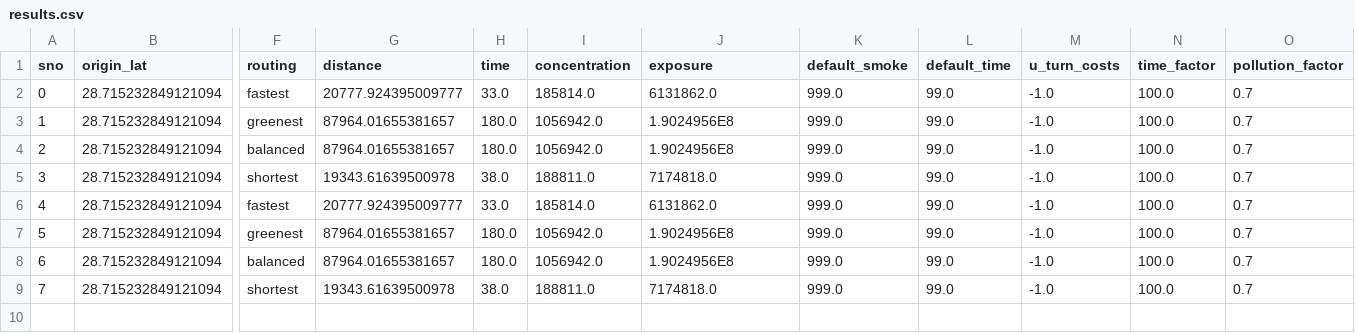
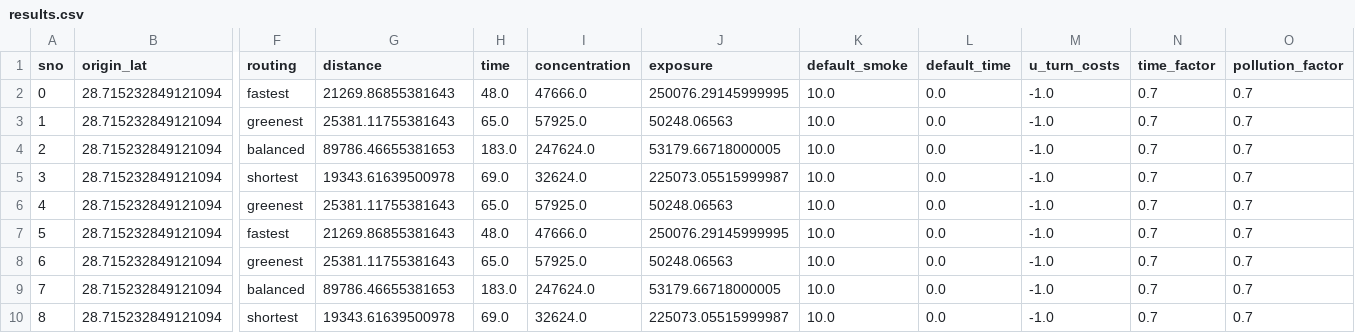
Before and after one commit to teg-iitr/congestion-emission-routing-system, a CSV file: output/results.csv, drawn as a sheet; only a part is shown, gaps mark what is left out; addresses are those after the commit; rows hold the shown columns only; the diff names each change by its address in the sheet, - before the commit and + after, or states it on an @@ line.

Commit message:
calculating exposure improved

```diff
--- a/output/results.csv
+++ b/output/results.csv
-G2 (distance): 20777.924395009777
+G2 (distance): 21269.86855381643
-H2 (time): 33.0
+H2 (time): 48.0
-I2 (concentration): 185814.0
+I2 (concentration): 47666.0
-J2 (exposure): 6131862.0
+J2 (exposure): 250076.29145999995
-K2:K5 (default_smoke): 999.0
+K2:K5 (default_smoke): 10.0
-L2:L5 (default_time): 99.0
+L2:L5 (default_time): 0.0
-N2:N5 (time_factor): 100.0
+N2:N5 (time_factor): 0.7
-G3 (distance): 87964.01655381657
+G3 (distance): 25381.11755381643
-H3 (time): 180.0
+H3 (time): 65.0
-I3 (concentration): 1056942.0
+I3 (concentration): 57925.0
-J3 (exposure): 1.9024956E8
+J3 (exposure): 50248.06563
-G4 (distance): 87964.01655381657
+G4 (distance): 89786.46655381653
-H4 (time): 180.0
+H4 (time): 183.0
-I4 (concentration): 1056942.0
+I4 (concentration): 247624.0
-J4 (exposure): 1.9024956E8
+J4 (exposure): 53179.66718000005
-H5 (time): 38.0
+H5 (time): 69.0
-I5 (concentration): 188811.0
+I5 (concentration): 32624.0
-J5 (exposure): 7174818.0
+J5 (exposure): 225073.05515999987
+row 6: 4 | 28.715232849121094 | greenest | 25381.11755381643 | 65.0 | 57925.0 | 50248.06563 | 10.0 | 0.0 | -1.0 | 0.7 | 0.7
@@ column A (sno) renumbered from row 7 down @@
-G7 (distance): 20777.924395009777
+G7 (distance): 21269.86855381643
-H7 (time): 33.0
+H7 (time): 48.0
-I7 (concentration): 185814.0
+I7 (concentration): 47666.0
-J7 (exposure): 6131862.0
+J7 (exposure): 250076.29145999995
-K7:K10 (default_smoke): 999.0
+K7:K10 (default_smoke): 10.0
-L7:L10 (default_time): 99.0
+L7:L10 (default_time): 0.0
-N7:N10 (time_factor): 100.0
+N7:N10 (time_factor): 0.7
-G8 (distance): 87964.01655381657
+G8 (distance): 25381.11755381643
-H8 (time): 180.0
+H8 (time): 65.0
-I8 (concentration): 1056942.0
+I8 (concentration): 57925.0
-J8 (exposure): 1.9024956E8
+J8 (exposure): 50248.06563
-G9 (distance): 87964.01655381657
+G9 (distance): 89786.46655381653
-H9 (time): 180.0
+H9 (time): 183.0
-I9 (concentration): 1056942.0
+I9 (concentration): 247624.0
-J9 (exposure): 1.9024956E8
+J9 (exposure): 53179.66718000005
-H10 (time): 38.0
+H10 (time): 69.0
-I10 (concentration): 188811.0
+I10 (concentration): 32624.0
-J10 (exposure): 7174818.0
+J10 (exposure): 225073.05515999987
```
Also changed, not shown: 6 other files.
